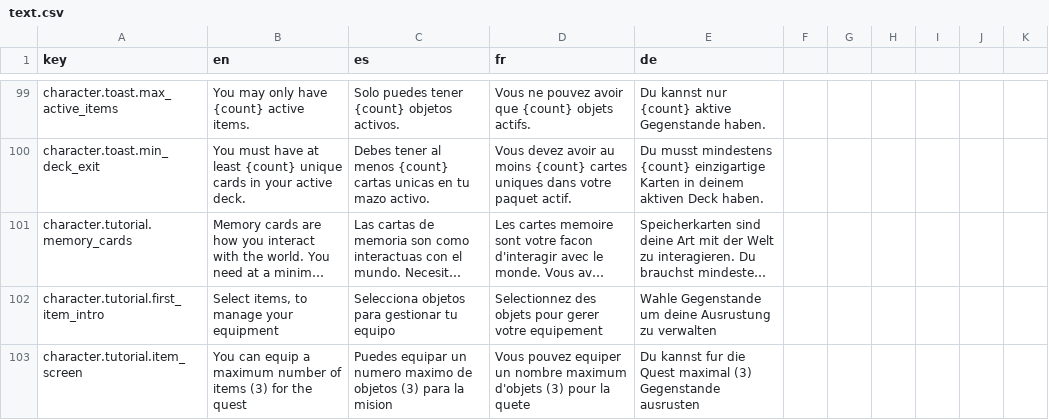
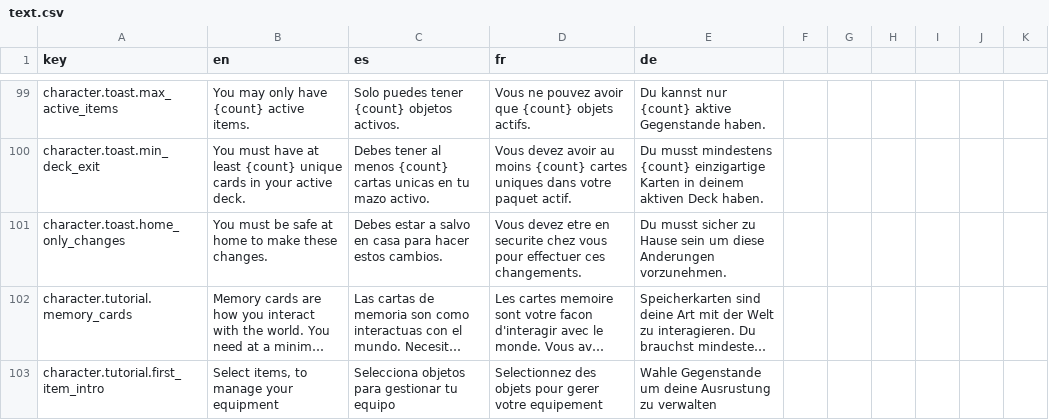
Before and after one commit to idzol/memoria, a CSV file: data/localization/text.csv, drawn as a sheet; only a part is shown, gaps mark what is left out; the shorter side is filled out with more unchanged rows; long unchanged cells end in …; the diff names each change by its address in the sheet, - before the commit and + after, or states it on an @@ line.

Commit message:
* characterscreen: only change cards / items at home * battlescene: dismiss dialog text. re-enable all buttons

```diff
--- a/data/localization/text.csv
+++ b/data/localization/text.csv
+row 101: character.toast.home_only_changes | You must be safe at home to make these changes. | Debes estar a salvo en casa para hacer estos cambios. | Vous devez etre en securite chez vous pour effectuer ces changements. | Du musst sicher zu Hause sein um diese Anderungen vorzunehmen.
```
Also changed, not shown: 4 other files.
